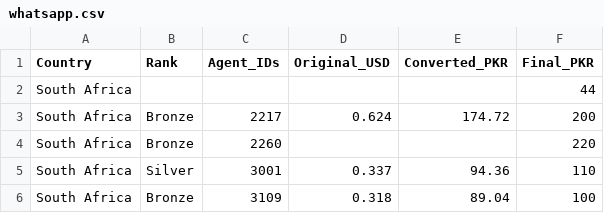
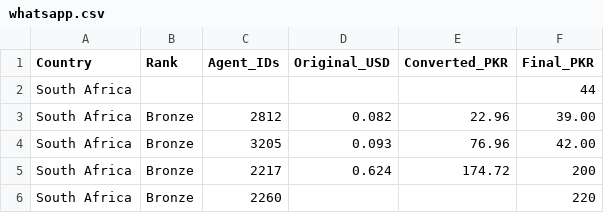
Before and after one commit to trailsirf-star/MRFSMS, a CSV file: services/whatsapp.csv, drawn as a sheet; only a part is shown; the shorter side is filled out with more unchanged rows.

Commit message:
Update whatsapp.csv

```diff
--- a/services/whatsapp.csv
+++ b/services/whatsapp.csv
@@ -2,2 +2,4 @@ Country,Rank,Agent_IDs,Original_USD,Converted_PKR,Final_PKR
 South Africa,,,,,44
+South Africa,Bronze,2812,0.082,22.96,39.00
+South Africa,Bronze,3205,0.093,76.96,42.00
 South Africa,Bronze,2217,0.624,174.72,200
```
